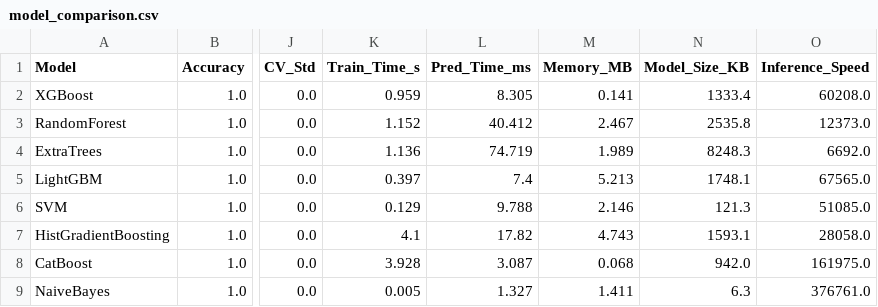
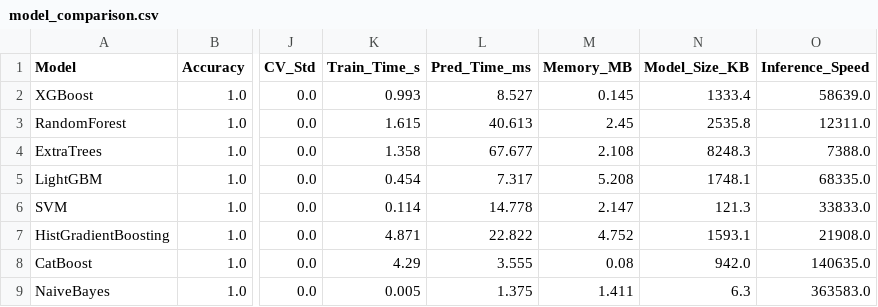
Before and after one commit to AkashRanjan31/majorproject, a CSV file: models/model_comparison.csv, drawn as a sheet; only a part is shown, gaps mark what is left out; the diff covers the shown part only; the diff names each change by its address in the sheet, - before the commit and + after, or states it on an @@ line.

```diff
--- a/models/model_comparison.csv
+++ b/models/model_comparison.csv
-K2 (Train_Time_s): 0.959
+K2 (Train_Time_s): 0.993
-L2 (Pred_Time_ms): 8.305
+L2 (Pred_Time_ms): 8.527
-M2 (Memory_MB): 0.141
+M2 (Memory_MB): 0.145
-O2 (Inference_Speed): 60208.0
+O2 (Inference_Speed): 58639.0
-K3 (Train_Time_s): 1.152
+K3 (Train_Time_s): 1.615
-L3 (Pred_Time_ms): 40.412
+L3 (Pred_Time_ms): 40.613
-M3 (Memory_MB): 2.467
+M3 (Memory_MB): 2.45
-O3 (Inference_Speed): 12373.0
+O3 (Inference_Speed): 12311.0
-K4 (Train_Time_s): 1.136
+K4 (Train_Time_s): 1.358
-L4 (Pred_Time_ms): 74.719
+L4 (Pred_Time_ms): 67.677
-M4 (Memory_MB): 1.989
+M4 (Memory_MB): 2.108
-O4 (Inference_Speed): 6692.0
+O4 (Inference_Speed): 7388.0
-K5 (Train_Time_s): 0.397
+K5 (Train_Time_s): 0.454
-L5 (Pred_Time_ms): 7.4
+L5 (Pred_Time_ms): 7.317
-M5 (Memory_MB): 5.213
+M5 (Memory_MB): 5.208
-O5 (Inference_Speed): 67565.0
+O5 (Inference_Speed): 68335.0
-K6 (Train_Time_s): 0.129
+K6 (Train_Time_s): 0.114
-L6 (Pred_Time_ms): 9.788
+L6 (Pred_Time_ms): 14.778
-M6 (Memory_MB): 2.146
+M6 (Memory_MB): 2.147
-O6 (Inference_Speed): 51085.0
+O6 (Inference_Speed): 33833.0
-K7 (Train_Time_s): 4.1
+K7 (Train_Time_s): 4.871
-L7 (Pred_Time_ms): 17.82
+L7 (Pred_Time_ms): 22.822
-M7 (Memory_MB): 4.743
+M7 (Memory_MB): 4.752
-O7 (Inference_Speed): 28058.0
+O7 (Inference_Speed): 21908.0
-K8 (Train_Time_s): 3.928
+K8 (Train_Time_s): 4.29
-L8 (Pred_Time_ms): 3.087
+L8 (Pred_Time_ms): 3.555
-M8 (Memory_MB): 0.068
+M8 (Memory_MB): 0.08
-O8 (Inference_Speed): 161975.0
+O8 (Inference_Speed): 140635.0
-L9 (Pred_Time_ms): 1.327
+L9 (Pred_Time_ms): 1.375
-O9 (Inference_Speed): 376761.0
+O9 (Inference_Speed): 363583.0
```
Also changed, not shown: 23 edited cells elsewhere in this file, 27 other files.
